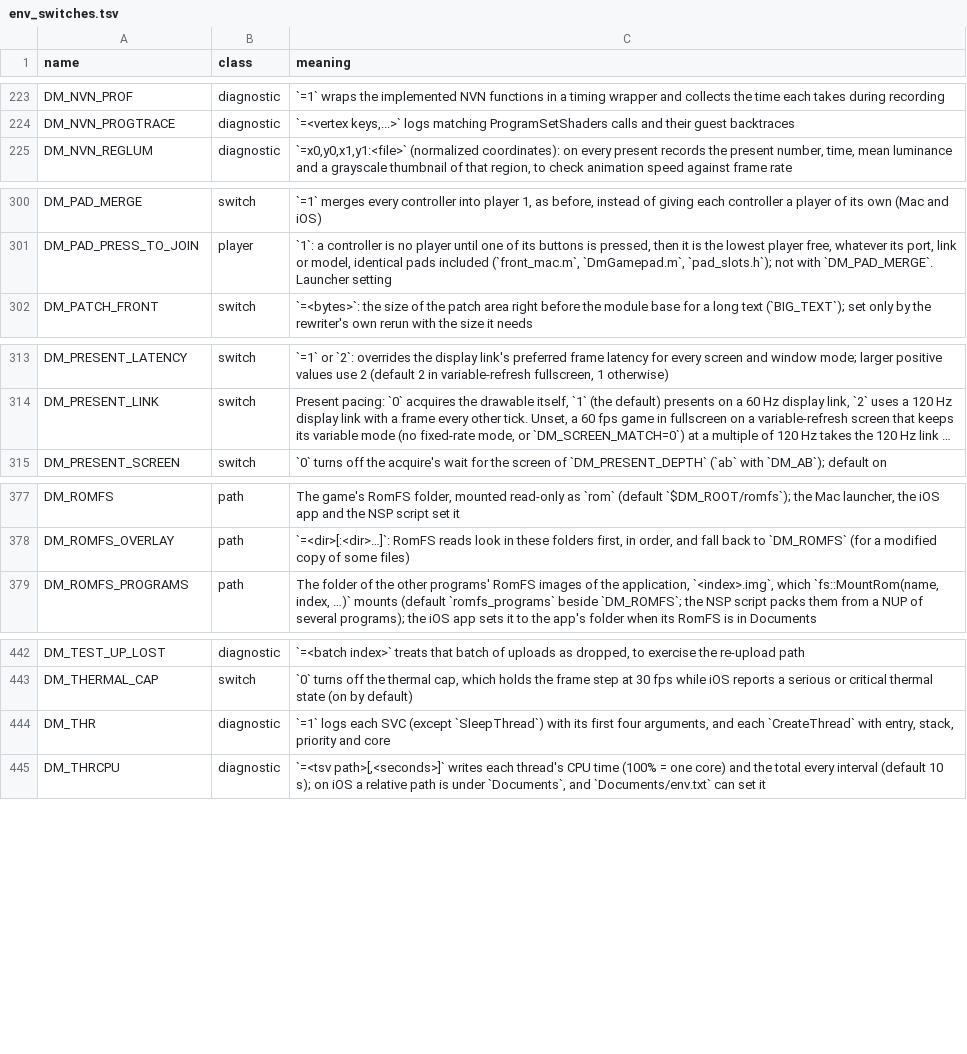
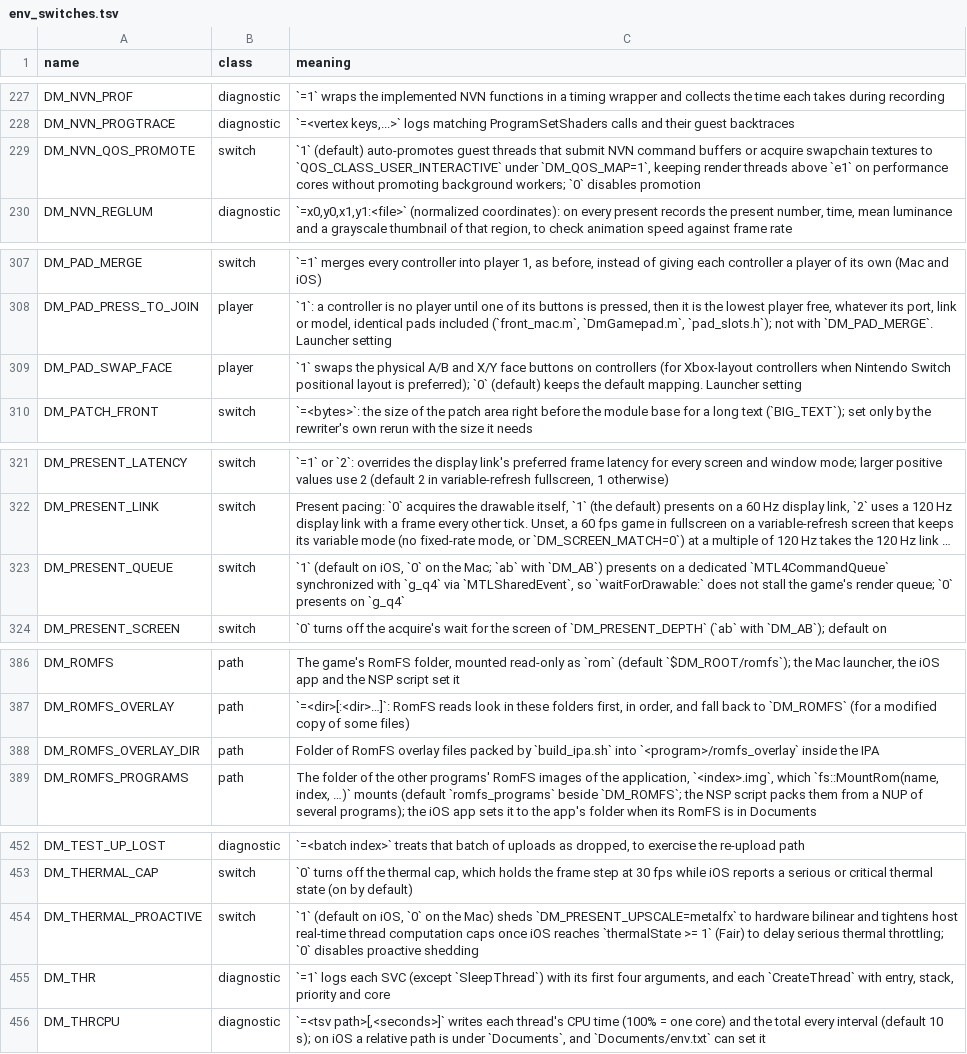
Before and after one commit to nepotira/nxnative-iphone15pro, a TSV file: docs/env_switches.tsv, drawn as a sheet; only a part is shown, gaps mark what is left out; long unchanged cells end in …; the diff covers the shown part only; the diff names each change by its address in the sheet, - before the commit and + after, or states it on an @@ line.

Commit message:
perf(thermal,docs): add proactive thermal shedding at Fair state and document v2 env switches

```diff
--- a/docs/env_switches.tsv
+++ b/docs/env_switches.tsv
+row 229: DM_NVN_QOS_PROMOTE | switch | `1` (default) auto-promotes guest threads that submit NVN command buffers or acquire swapchain textures to `QOS_CLASS_USER_INTERACTIVE` under `DM_QOS_MAP=1`, keeping render threads above `e1` on performance cores without promoting background workers; `0` disables promotion
+row 309: DM_PAD_SWAP_FACE | player | `1` swaps the physical A/B and X/Y face buttons on controllers (for Xbox-layout controllers when Nintendo Switch positional layout is preferred); `0` (default) keeps the default mapping. Launcher setting
+row 323: DM_PRESENT_QUEUE | switch | `1` (default on iOS, `0` on the Mac; `ab` with `DM_AB`) presents on a dedicated `MTL4CommandQueue` synchronized with `g_q4` via `MTLSharedEvent`, so `waitForDrawable:` does not stall the game's render queue; `0` presents on `g_q4`
+row 388: DM_ROMFS_OVERLAY_DIR | path | Folder of RomFS overlay files packed by `build_ipa.sh` into `<program>/romfs_overlay` inside the IPA
+row 454: DM_THERMAL_PROACTIVE | switch | `1` (default on iOS, `0` on the Mac) sheds `DM_PRESENT_UPSCALE=metalfx` to hardware bilinear and tightens host real-time thread computation caps once iOS reaches `thermalState >= 1` (Fair) to delay serious thermal throttling; `0` disables proactive shedding
```
Also changed, not shown: 6 added rows elsewhere in this file, 3 other files.
